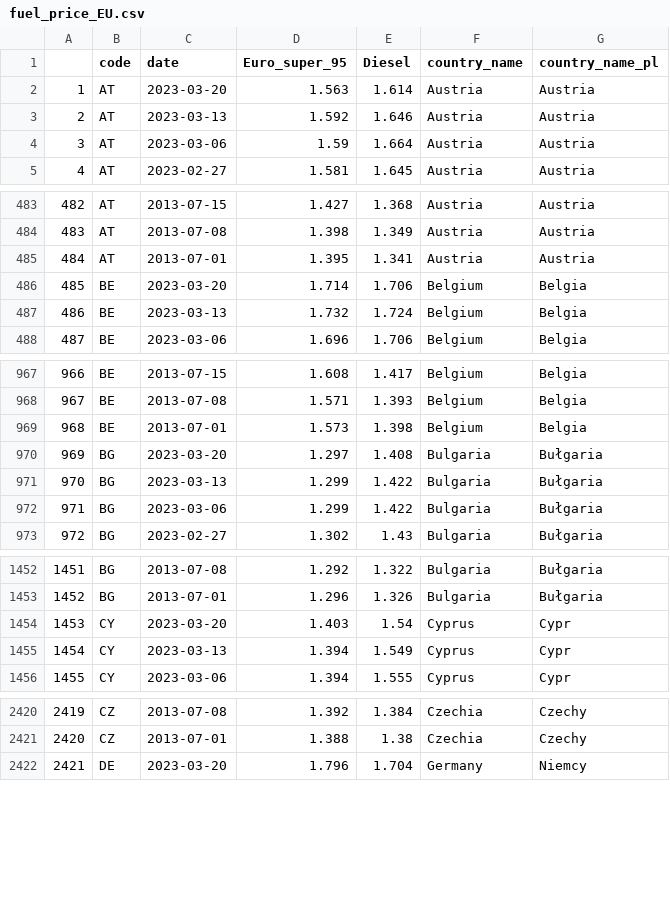
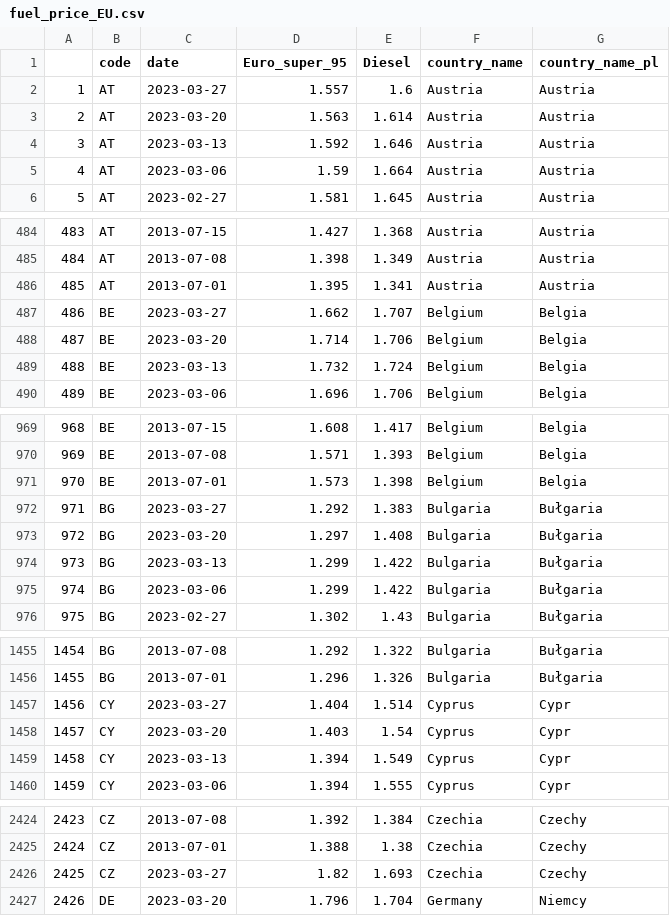
Before and after one commit to Vosbrucke/Fuel_prices_in_europe, a CSV file: Processed_data/fuel_price_EU.csv, drawn as a sheet; only a part is shown, gaps mark what is left out; addresses are those after the commit; the diff covers the shown part only; the diff names each change by its address in the sheet, - before the commit and + after, or states it on an @@ line.

```diff
--- a/Processed_data/fuel_price_EU.csv
+++ b/Processed_data/fuel_price_EU.csv
+row 2: 1 | AT | 2023-03-27 | 1.557 | 1.6 | Austria | Austria
@@ column A renumbered from row 3 down @@
+row 487: 486 | BE | 2023-03-27 | 1.662 | 1.707 | Belgium | Belgia
+row 972: 971 | BG | 2023-03-27 | 1.292 | 1.383 | Bulgaria | Bułgaria
+row 1457: 1456 | CY | 2023-03-27 | 1.404 | 1.514 | Cyprus | Cypr
+row 2426: 2425 | CZ | 2023-03-27 | 1.82 | 1.693 | Czechia | Czechy
```
Also changed, not shown: 21 added rows elsewhere in this file.
